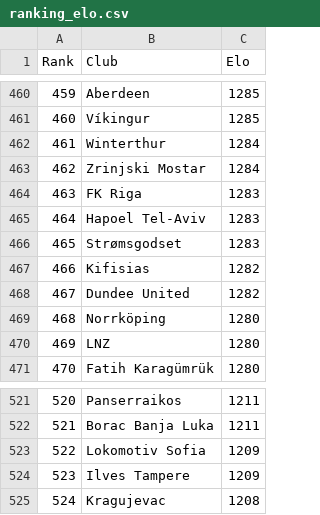
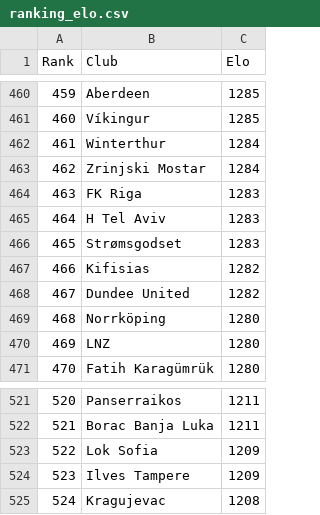
Before and after one commit to majoroka/sportBet-App, a CSV file: public/data/ranking_elo.csv, drawn as a sheet; only a part is shown, gaps mark what is left out.

```diff
--- a/public/data/ranking_elo.csv
+++ b/public/data/ranking_elo.csv
@@ -464,3 +464,3 @@ Rank;Club;Elo;
 463;FK Riga;1283;
-464;Hapoel Tel-Aviv;1283;
+464;H Tel Aviv;1283;
 465;Strømsgodset;1283;
@@ -522,3 +522,3 @@ Rank;Club;Elo;
 521;Borac Banja Luka;1211;
-522;Lokomotiv Sofia;1209;
+522;Lok Sofia;1209;
 523;Ilves Tampere;1209;
```
Also changed, not shown: public/data/clubelo_latest.csv, 2 other files.
